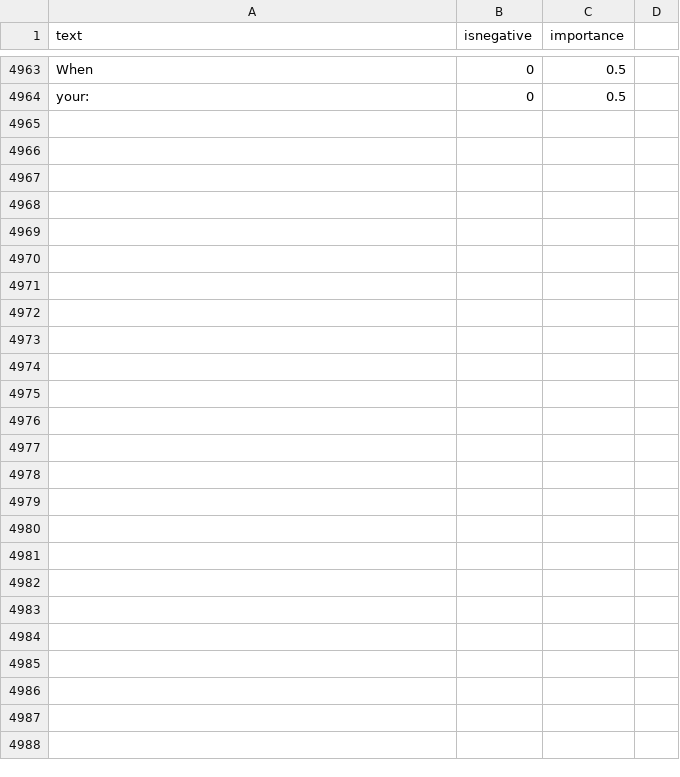
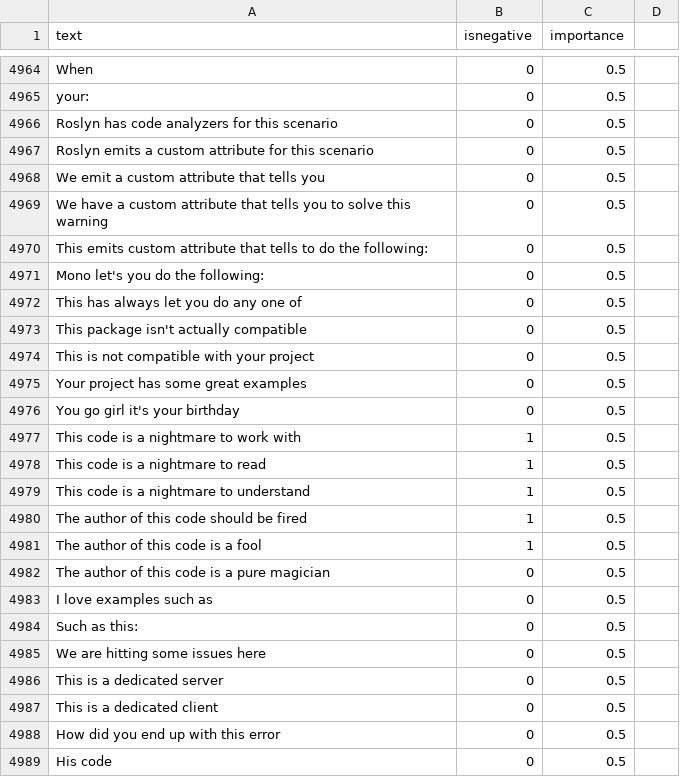
Before and after one commit to jonathanpeppers/inclusive-code-reviews-ml, a CSV file: comments/classified.csv, drawn as a sheet; only a part is shown, gaps mark what is left out; the diff covers the shown part only; the diff names each change by its address in the sheet, - before the commit and + after, or states it on an @@ line.

Commit message:
Improve training data to solve a few issues (#146)
Fixes: https://github.com/jonathanpeppers/inclusive-code-reviews-browser/issues/250
Fixes: https://github.com/jonathanpeppers/inclusive-code-reviews-browser/issues/252
Fixes: https://github.com/jonathanpeppers/inclusive-code-reviews-browser/issues/292

* Raised the threshold further: 65% to 70%

* Removed a problematic test case, I wasn't actually sure we should even underline "You're causing us issues"

* Found a random row that was flagged negative, but seems OK to me.

```diff
--- a/comments/classified.csv
+++ b/comments/classified.csv
+row 4966: Roslyn has code analyzers for this scenario | 0 | 0.5
+row 4967: Roslyn emits a custom attribute for this scenario | 0 | 0.5
+row 4968: We emit a custom attribute that tells you | 0 | 0.5
+row 4969: We have a custom attribute that tells you to solve this warning | 0 | 0.5
+row 4970: This emits custom attribute that tells to do the following: | 0 | 0.5
+row 4971: Mono let's you do the following: | 0 | 0.5
+row 4972: This has always let you do any one of | 0 | 0.5
+row 4973: This package isn't actually compatible | 0 | 0.5
+row 4974: This is not compatible with your project | 0 | 0.5
+row 4975: Your project has some great examples | 0 | 0.5
+row 4976: You go girl it's your birthday | 0 | 0.5
+row 4977: This code is a nightmare to work with | 1 | 0.5
+row 4978: This code is a nightmare to read | 1 | 0.5
+row 4979: This code is a nightmare to understand | 1 | 0.5
+row 4980: The author of this code should be fired | 1 | 0.5
+row 4981: The author of this code is a fool | 1 | 0.5
+row 4982: The author of this code is a pure magician | 0 | 0.5
+row 4983: I love examples such as | 0 | 0.5
+row 4984: Such as this: | 0 | 0.5
+row 4985: We are hitting some issues here | 0 | 0.5
+row 4986: This is a dedicated server | 0 | 0.5
+row 4987: This is a dedicated client | 0 | 0.5
+row 4988: How did you end up with this error | 0 | 0.5
+row 4989: His code | 0 | 0.5
```
Also changed, not shown: 1 added row and 1 edited cell elsewhere in this file, 2 other files.
